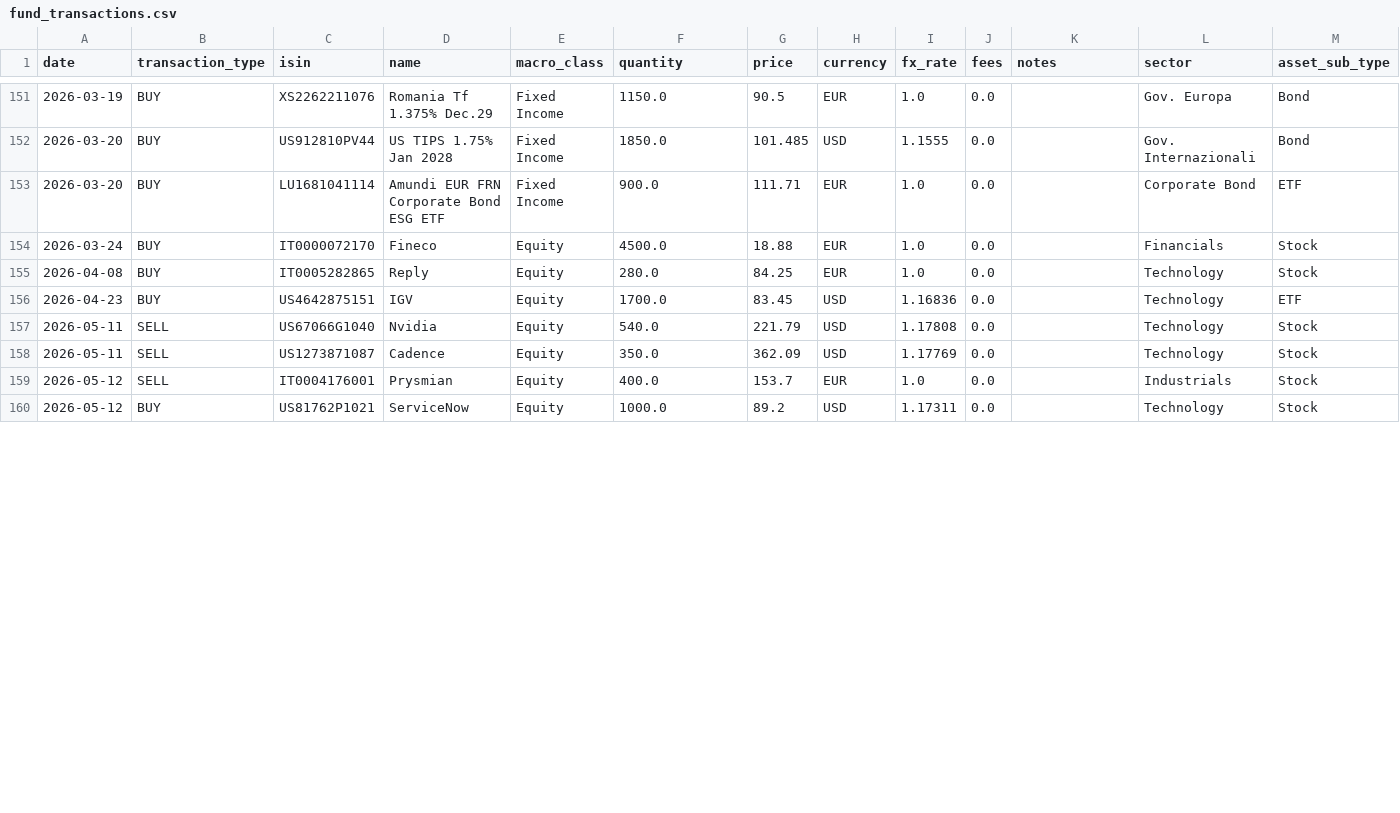
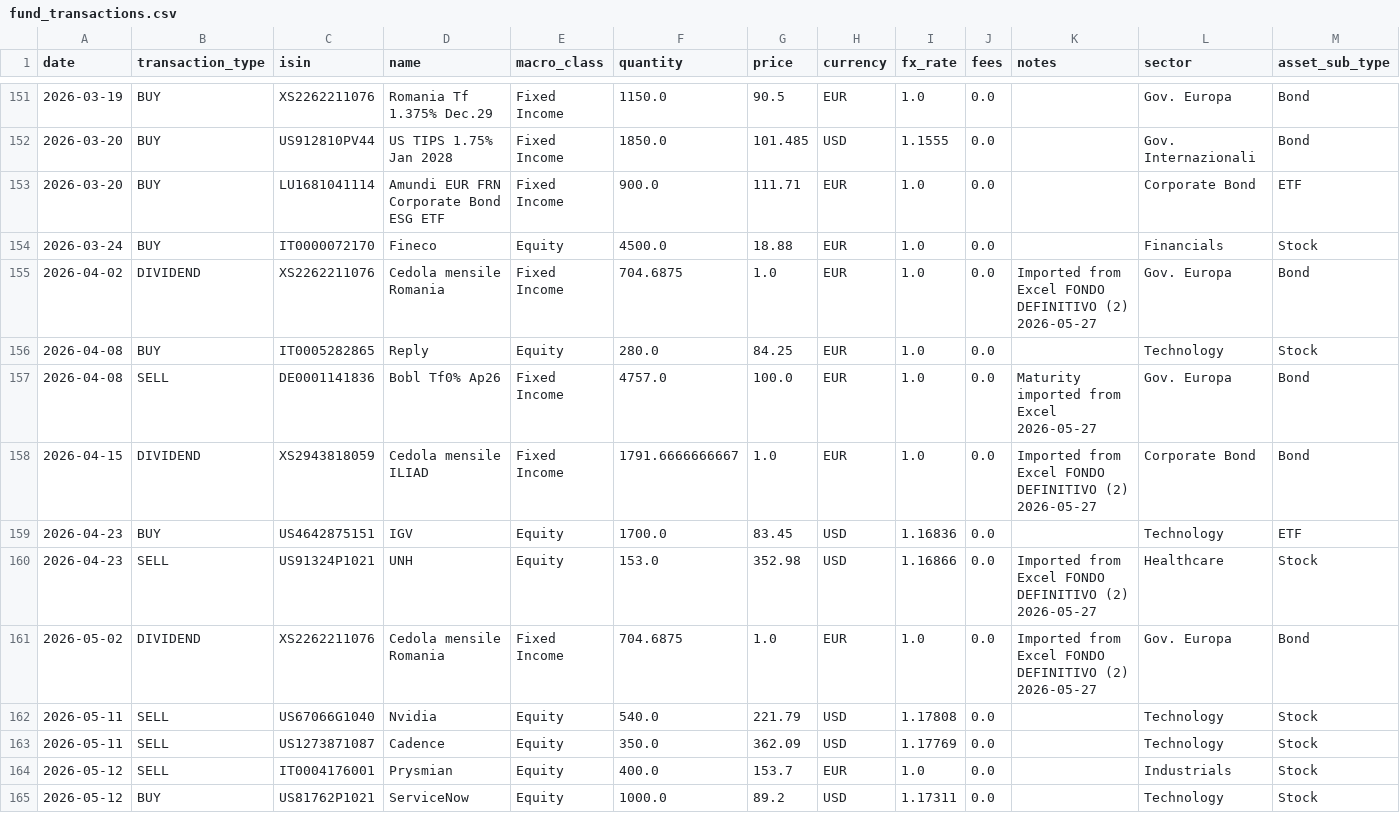
Before and after one commit to Sbirrondi/sfc-portfolio-tracker, a CSV file: data/fund_transactions.csv, drawn as a sheet; only a part is shown, gaps mark what is left out; the diff covers the shown part only.

Commit message:
Align fund tracker data with Excel snapshot

```diff
--- a/data/fund_transactions.csv
+++ b/data/fund_transactions.csv
@@ -154,4 +154,9 @@ date,transaction_type,isin,name,macro_class,quantity,price,currency,fx_rate,fees
 2026-03-24,BUY,IT0000072170,Fineco,Equity,4500.0,18.88,EUR,1.0,0.0,,Financials,Stock
+2026-04-02,DIVIDEND,XS2262211076,Cedola mensile Romania,Fixed Income,704.6875,1.0,EUR,1.0,0.0,Imported from Excel FONDO DEFINITIVO (2) 2026-05-27,Gov. Europa,Bond
 2026-04-08,BUY,IT0005282865,Reply,Equity,280.0,84.25,EUR,1.0,0.0,,Technology,Stock
+2026-04-08,SELL,DE0001141836,Bobl Tf0% Ap26,Fixed Income,4757.0,100.0,EUR,1.0,0.0,Maturity imported from Excel 2026-05-27,Gov. Europa,Bond
+2026-04-15,DIVIDEND,XS2943818059,Cedola mensile ILIAD,Fixed Income,1791.6666666667,1.0,EUR,1.0,0.0,Imported from Excel FONDO DEFINITIVO (2) 2026-05-27,Corporate Bond,Bond
 2026-04-23,BUY,US4642875151,IGV,Equity,1700.0,83.45,USD,1.16836,0.0,,Technology,ETF
+2026-04-23,SELL,US91324P1021,UNH,Equity,153.0,352.98,USD,1.16866,0.0,Imported from Excel FONDO DEFINITIVO (2) 2026-05-27,Healthcare,Stock
+2026-05-02,DIVIDEND,XS2262211076,Cedola mensile Romania,Fixed Income,704.6875,1.0,EUR,1.0,0.0,Imported from Excel FONDO DEFINITIVO (2) 2026-05-27,Gov. Europa,Bond
 2026-05-11,SELL,US67066G1040,Nvidia,Equity,540.0,221.79,USD,1.17808,0.0,,Technology,Stock
```
Also changed, not shown: 4 added rows, 2 removed rows, 19 moved rows and 5 edited cells elsewhere in this file, data/fund_nav_history.csv, data/fund_positions.csv, 3 other files.
